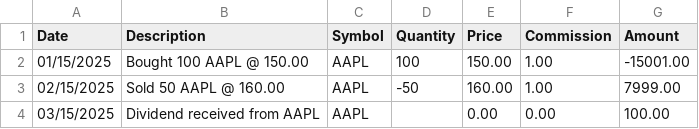
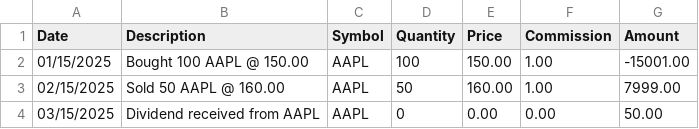
Before and after one commit to blitq/taxes, a CSV file: public/templates/schwab-template.csv, drawn as a sheet.

```diff
--- a/public/templates/schwab-template.csv
+++ b/public/templates/schwab-template.csv
@@ -2,3 +2,3 @@ Date,Description,Symbol,Quantity,Price,Commission,Amount
 01/15/2025,Bought 100 AAPL @ 150.00,AAPL,100,150.00,1.00,-15001.00
-02/15/2025,Sold 50 AAPL @ 160.00,AAPL,-50,160.00,1.00,7999.00
-03/15/2025,Dividend received from AAPL,AAPL,,0.00,0.00,100.00
+02/15/2025,Sold 50 AAPL @ 160.00,AAPL,50,160.00,1.00,7999.00
+03/15/2025,Dividend received from AAPL,AAPL,0,0.00,0.00,50.00
```
Also changed, not shown: public/templates/ibkr-template.csv, 10 other files.
